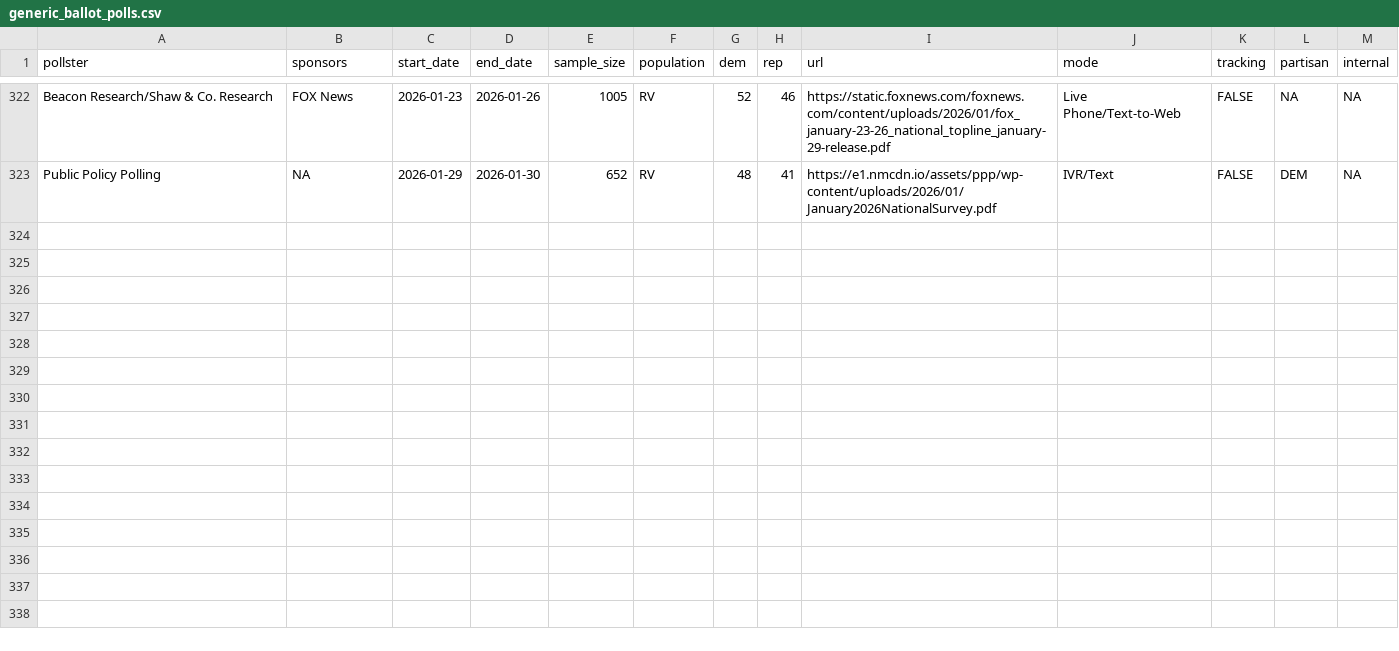
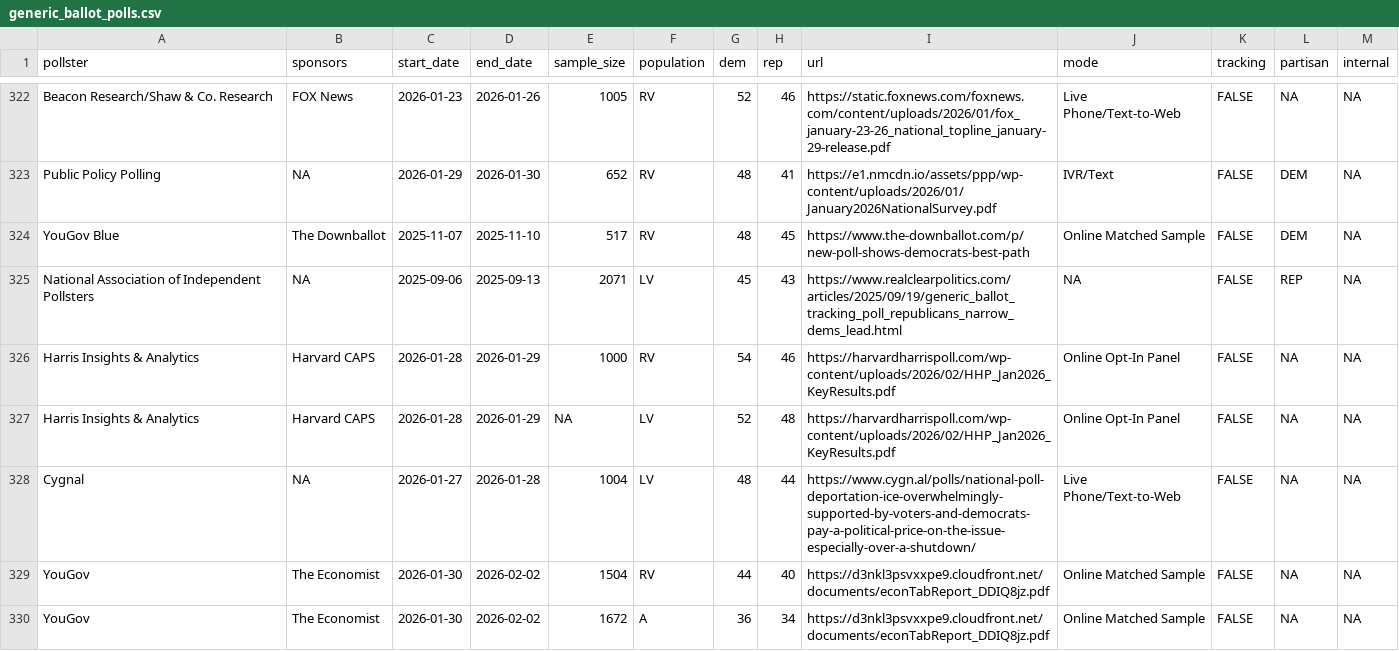
Before and after one commit to Hackquantumcpp/snoutcounter-backend, a CSV file: data/generic_ballot_polls.csv, drawn as a sheet; only a part is shown, gaps mark what is left out.

```diff
--- a/data/generic_ballot_polls.csv
+++ b/data/generic_ballot_polls.csv
@@ -323 +323,8 @@ Beacon Research/Shaw & Co. Research,FOX News,2026-01-23,2026-01-26,1005,RV,52,46
 Public Policy Polling,NA,2026-01-29,2026-01-30,652,RV,48,41,https://e1.nmcdn.io/assets/ppp/wp-content/uploads/2026/01/January2026NationalSurvey.pdf,IVR/Text,FALSE,DEM,NA
+YouGov Blue,The Downballot,2025-11-07,2025-11-10,517,RV,48,45,https://www.the-downballot.com/p/new-poll-shows-democrats-best-path,Online Matched Sample,FALSE,DEM,NA
+National Association of Independent Pollsters,NA,2025-09-06,2025-09-13,2071,LV,45,43,https://www.realclearpolitics.com/articles/2025/09/19/generic_ballot_tracking_poll_republicans_narrow_dems_lead.html,NA,FALSE,REP,NA
+Harris Insights & Analytics,Harvard CAPS,2026-01-28,2026-01-29,1000,RV,54,46,https://harvardharrispoll.com/wp-content/uploads/2026/02/HHP_Jan2026_KeyResults.pdf,Online Opt-In Panel,FALSE,NA,NA
+Harris Insights & Analytics,Harvard CAPS,2026-01-28,2026-01-29,NA,LV,52,48,https://harvardharrispoll.com/wp-content/uploads/2026/02/HHP_Jan2026_KeyResults.pdf,Online Opt-In Panel,FALSE,NA,NA
+Cygnal,NA,2026-01-27,2026-01-28,1004,LV,48,44,https://www.cygn.al/polls/national-poll-deportation-ice-overwhelmingly-supported-by-voters-and-democrats-pay-a-political-price-on-the-issue-especially-over-a-shutdown/,Live Phone/Text-to-Web,FALSE,NA,NA
+YouGov,The Economist,2026-01-30,2026-02-02,1504,RV,44,40,https://d3nkl3psvxxpe9.cloudfront.net/documents/econTabReport_DDIQ8jz.pdf,Online Matched Sample,FALSE,NA,NA
+YouGov,The Economist,2026-01-30,2026-02-02,1672,A,36,34,https://d3nkl3psvxxpe9.cloudfront.net/documents/econTabReport_DDIQ8jz.pdf,Online Matched Sample,FALSE,NA,NA
```
Also changed, not shown: averages/presidential_issue_approvals.csv, data/president_approval_polls.csv, 8 other files.
